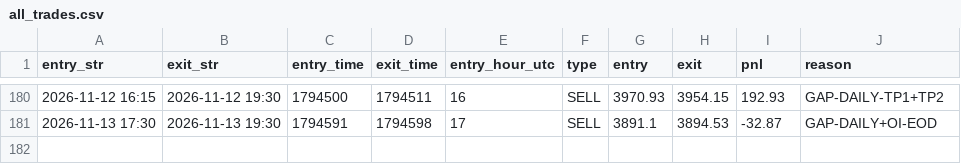
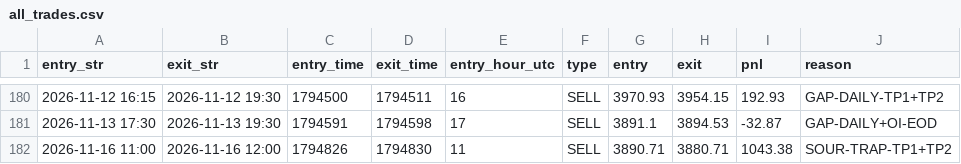
Before and after one commit to khankatan/xauusd-quant-dashboard, a CSV file: data/all_trades.csv, drawn as a sheet; only a part is shown, gaps mark what is left out; the diff names each change by its address in the sheet, - before the commit and + after, or states it on an @@ line.

```diff
--- a/data/all_trades.csv
+++ b/data/all_trades.csv
+row 182: 2026-11-16 11:00 | 2026-11-16 12:00 | 1794826 | 1794830 | 11 | SELL | 3890.71 | 3880.71 | 1043.38 | SOUR-TRAP-TP1+TP2
```
Also changed, not shown: 2 other files.
